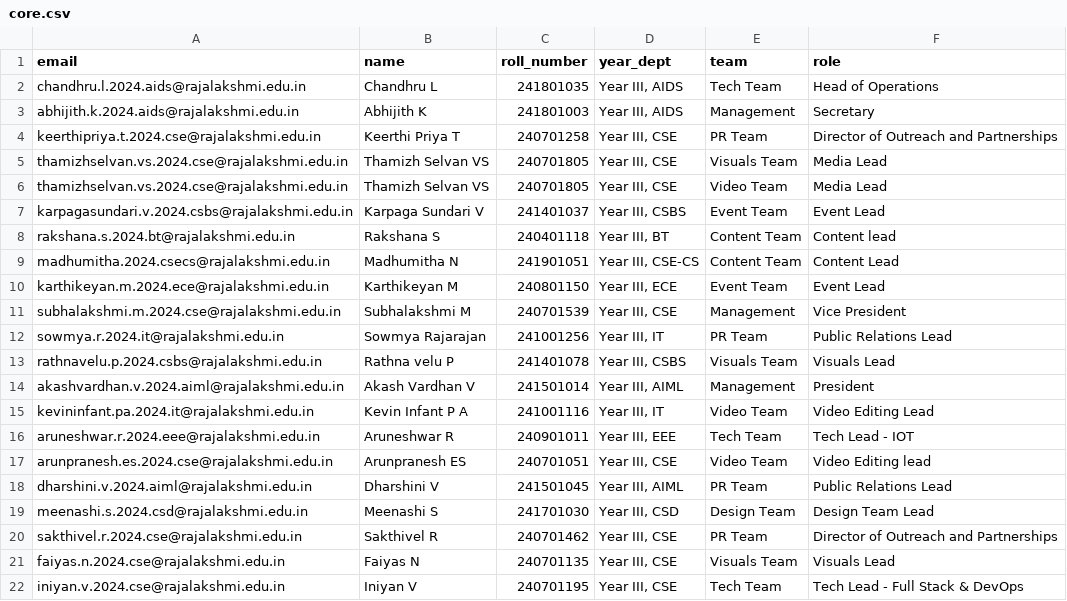
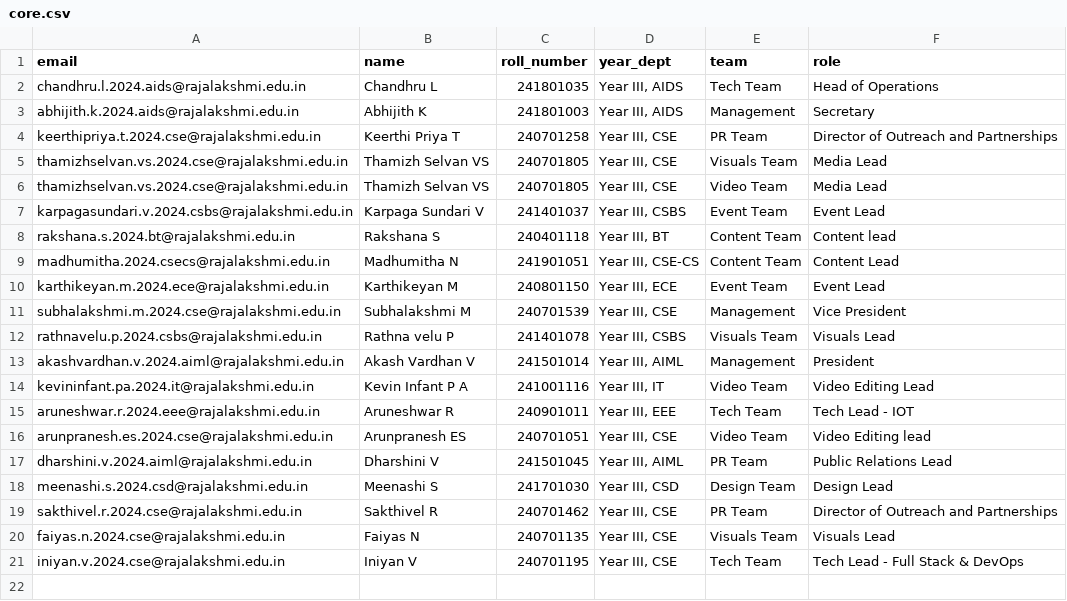
Before and after one commit to devrecsoc/devs-results, a CSV file: data/core.csv, drawn as a sheet.

Commit message:
feat: update role designation for Meenashi S in core.csv and remove one core

```diff
--- a/data/core.csv
+++ b/data/core.csv
@@ -11,3 +11,2 @@ karthikeyan.m.2024.ece@rajalakshmi.edu.in,Karthikeyan M,240801150,"Year III, ECE
 subhalakshmi.m.2024.cse@rajalakshmi.edu.in,Subhalakshmi M,240701539,"Year III, CSE",Management ,Vice President
-sowmya.r.2024.it@rajalakshmi.edu.in,Sowmya Rajarajan,241001256,"Year III, IT",PR Team,Public Relations Lead
 rathnavelu.p.2024.csbs@rajalakshmi.edu.in,Rathna velu P,241401078,"Year III, CSBS",Visuals Team,Visuals Lead
@@ -18,3 +17,3 @@ arunpranesh.es.2024.cse@rajalakshmi.edu.in,Arunpranesh ES,240701051,"Year III, C
 dharshini.v.2024.aiml@rajalakshmi.edu.in,Dharshini V ,241501045,"Year III, AIML",PR Team,Public Relations Lead
-meenashi.s.2024.csd@rajalakshmi.edu.in,Meenashi S,241701030,"Year III, CSD",Design Team,Design Team Lead
+meenashi.s.2024.csd@rajalakshmi.edu.in,Meenashi S,241701030,"Year III, CSD",Design Team,Design Lead
 sakthivel.r.2024.cse@rajalakshmi.edu.in,Sakthivel R,240701462,"Year III, CSE",PR Team,Director of Outreach and Partnerships
```
